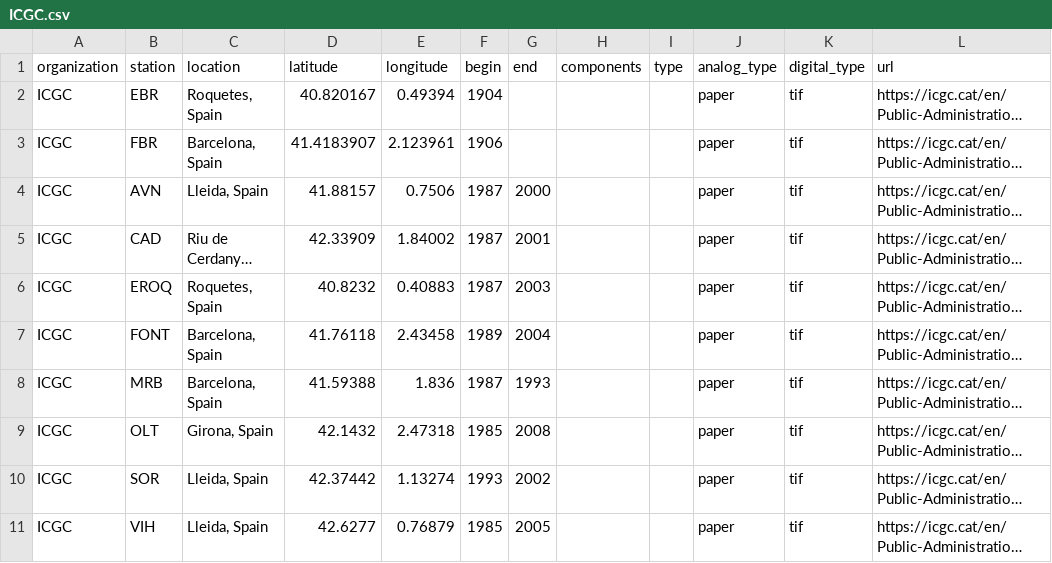
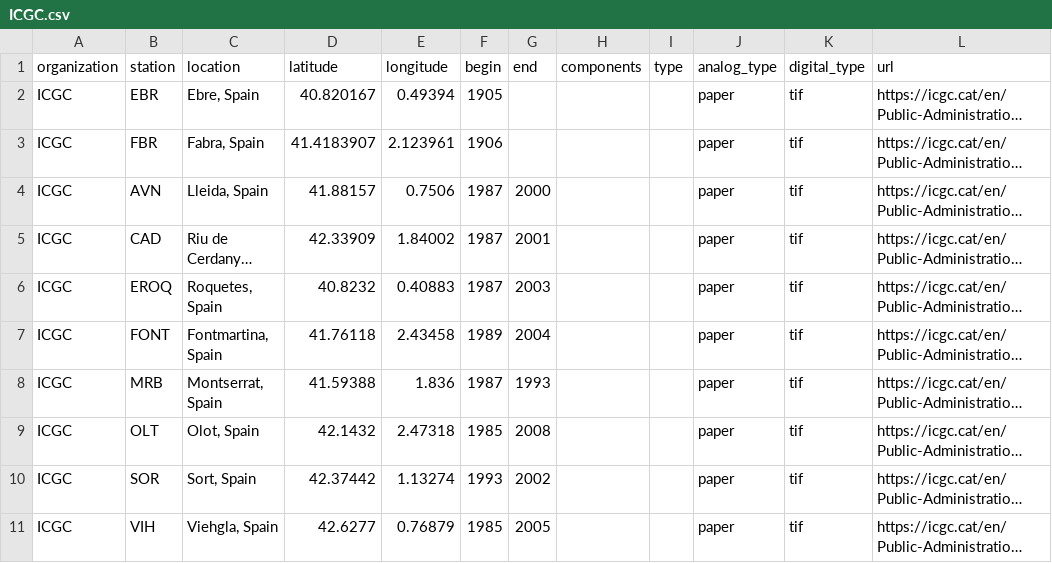
Before and after one commit to legacy-seismic-data/legacy-seismic-data.github.io, a CSV file: station_data/ICGC.csv, drawn as a sheet; long unchanged cells end in …; the diff names each change by its address in the sheet, - before the commit and + after, or states it on an @@ line.

Commit message:
initial upload for ICGC

```diff
--- a/station_data/ICGC.csv
+++ b/station_data/ICGC.csv
-C2 (location): Roquetes, Spain
+C2 (location): Ebre, Spain
-F2 (begin): 1904
+F2 (begin): 1905
-C3 (location): Barcelona, Spain
+C3 (location): Fabra, Spain
-C7 (location): Barcelona, Spain
+C7 (location): Fontmartina, Spain
-C8 (location): Barcelona, Spain
+C8 (location): Montserrat, Spain
-C9 (location): Girona, Spain
+C9 (location): Olot, Spain
-C10 (location): Lleida, Spain
+C10 (location): Sort, Spain
-C11 (location): Lleida, Spain
+C11 (location): Viehgla, Spain
```
Also changed, not shown: 4 other files.
